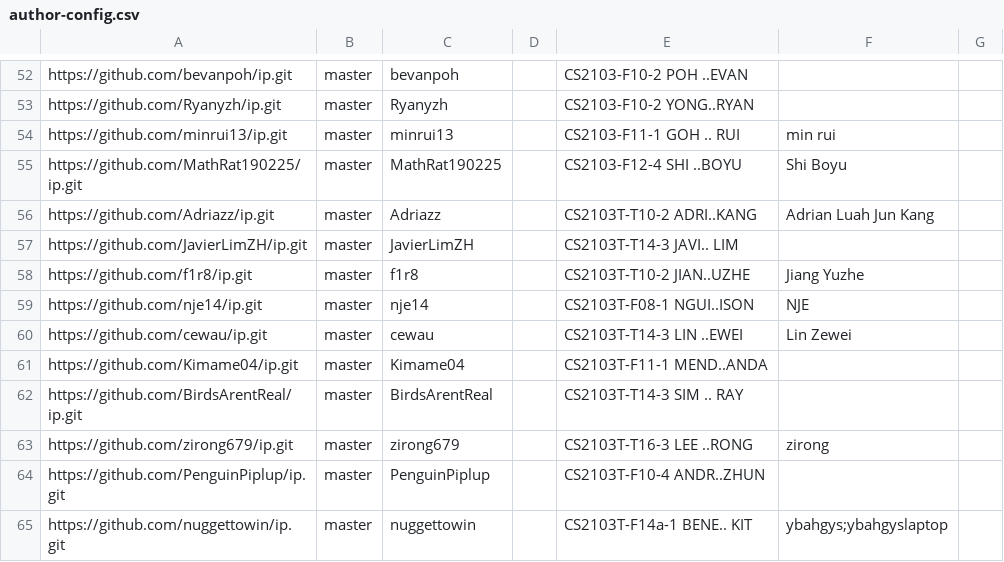
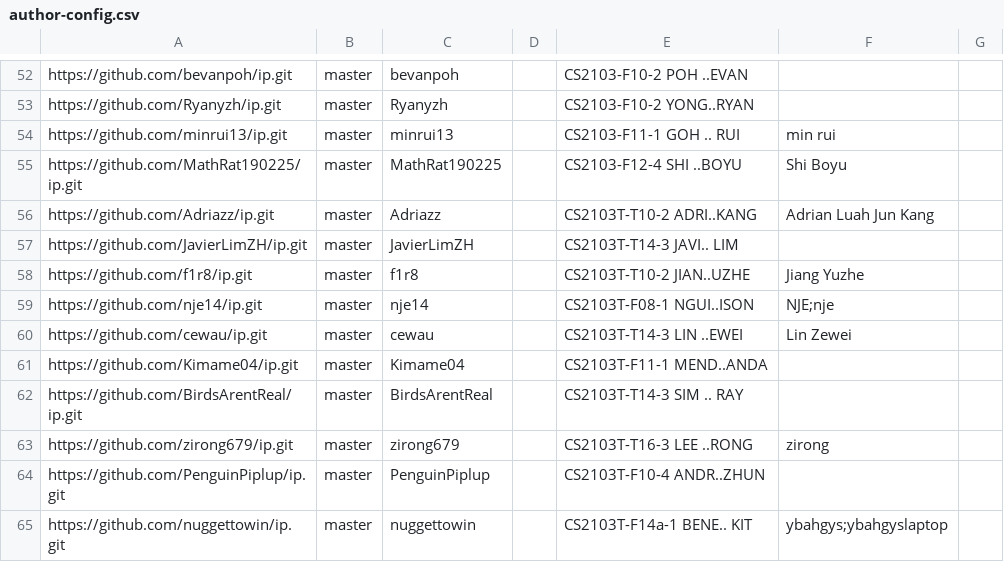
Before and after one commit to NUS-CS2103-AY2627-S1/ip-dashboard, a CSV file: config/author-config.csv, drawn as a sheet; only a part is shown, gaps mark what is left out.

Commit message:
Update configs

```diff
--- a/config/author-config.csv
+++ b/config/author-config.csv
@@ -58,3 +58,3 @@ https://github.com/JavierLimZH/ip.git,master,JavierLimZH,,CS2103T-T14-3 JAVI.. L
 https://github.com/f1r8/ip.git,master,f1r8,,CS2103T-T10-2 JIAN..UZHE,Jiang Yuzhe,
-https://github.com/nje14/ip.git,master,nje14,,CS2103T-F08-1 NGUI..ISON,NJE,
+https://github.com/nje14/ip.git,master,nje14,,CS2103T-F08-1 NGUI..ISON,NJE;nje,
 https://github.com/cewau/ip.git,master,cewau,,CS2103T-T14-3 LIN ..EWEI,Lin Zewei,
```
